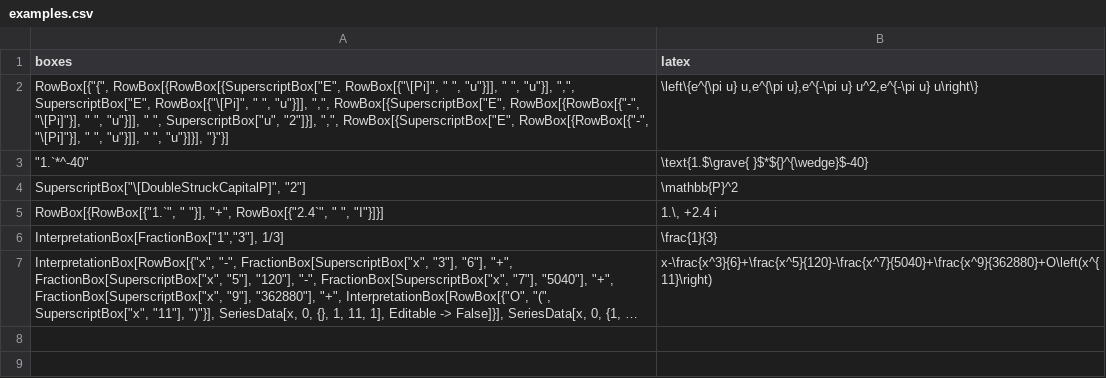
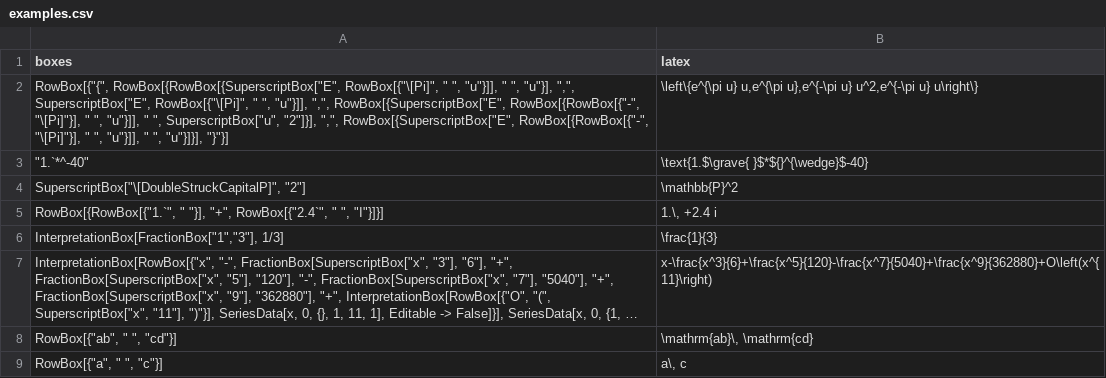
Before and after one commit to vanbaalon/wolfbook-btl, a CSV file: examples.csv, drawn as a sheet; long unchanged cells end in …; the diff names each change by its address in the sheet, - before the commit and + after, or states it on an @@ line.

```diff
--- a/examples.csv
+++ b/examples.csv
+row 8: RowBox[{"ab", " ", "cd"}] | \mathrm{ab}\, \mathrm{cd}
+row 9: RowBox[{"a", " ", "c"}] | a\, c
```
Also changed, not shown: 5 other files.
